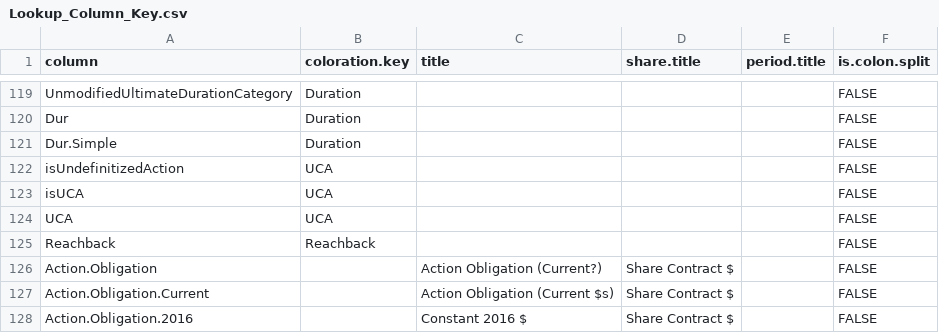
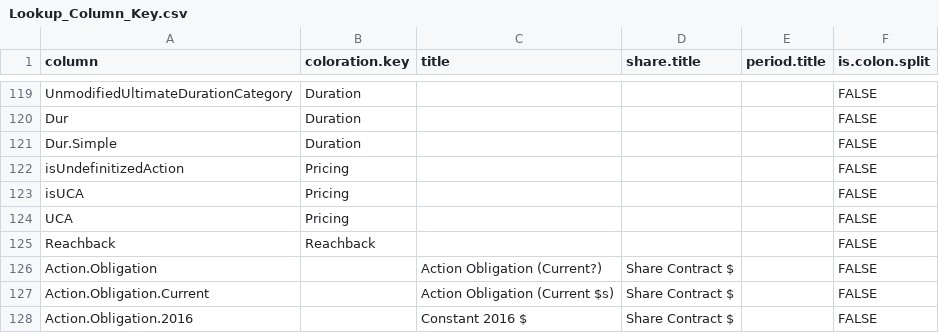
Before and after one commit to CSISdefense/Lookup-Tables, a CSV file: style/Lookup_Column_Key.csv, drawn as a sheet; only a part is shown, gaps mark what is left out.

Commit message:
Consolidating Pricing and UCA.

```diff
--- a/style/Lookup_Column_Key.csv
+++ b/style/Lookup_Column_Key.csv
@@ -121,5 +121,5 @@ Dur,Duration,,,,FALSE
 Dur.Simple,Duration,,,,FALSE
-isUndefinitizedAction,UCA,,,,FALSE
-isUCA,UCA,,,,FALSE
-UCA,UCA,,,,FALSE
+isUndefinitizedAction,Pricing,,,,FALSE
+isUCA,Pricing,,,,FALSE
+UCA,Pricing,,,,FALSE
 Reachback,Reachback,,,,FALSE
```
Also changed, not shown: style/Lookup_Coloration.csv.
